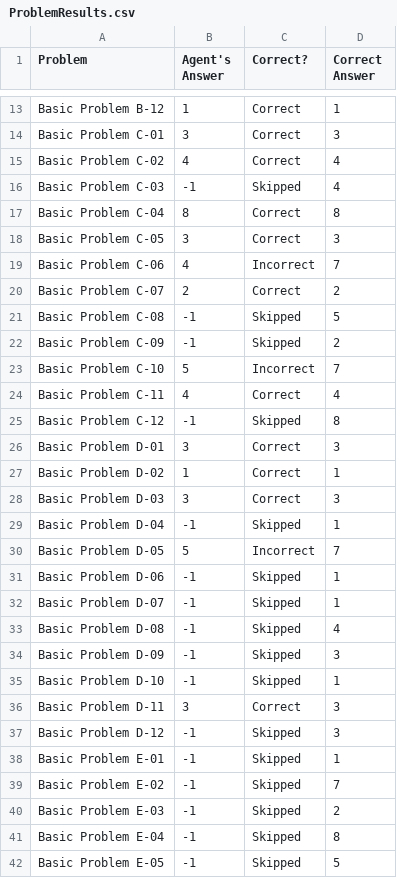
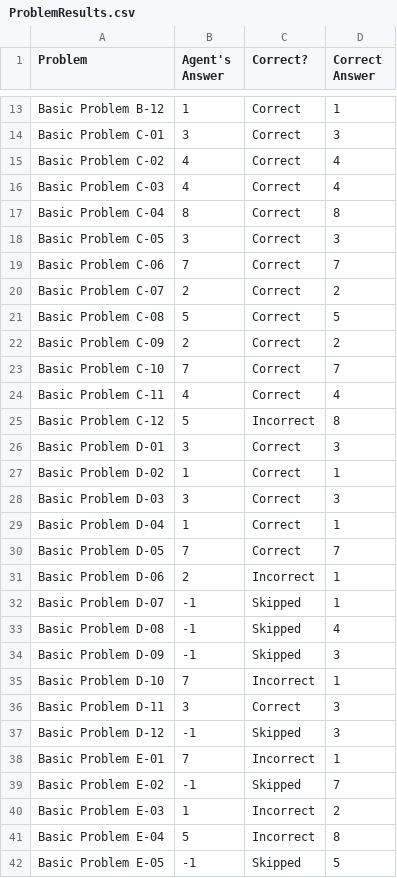
Before and after one commit to xiaomizhou616/KBAI-RPM, a CSV file: Project-Code-Python/ProblemResults.csv, drawn as a sheet; only a part is shown, gaps mark what is left out; the diff covers the shown part only.

Commit message:
incremental coverage diff
Set,Correct,Incorrect,Skipped
Basic Problems B,11,0,1
Basic Problems C,11,1,0
Basic Problems D,6,2,4
Basic Problems E,1,6,5

```diff
--- a/Project-Code-Python/ProblemResults.csv
+++ b/Project-Code-Python/ProblemResults.csv
@@ -15,12 +15,12 @@ Basic Problem C-01,3,Correct,3
 Basic Problem C-02,4,Correct,4
-Basic Problem C-03,-1,Skipped,4
+Basic Problem C-03,4,Correct,4
 Basic Problem C-04,8,Correct,8
 Basic Problem C-05,3,Correct,3
-Basic Problem C-06,4,Incorrect,7
+Basic Problem C-06,7,Correct,7
 Basic Problem C-07,2,Correct,2
-Basic Problem C-08,-1,Skipped,5
-Basic Problem C-09,-1,Skipped,2
-Basic Problem C-10,5,Incorrect,7
+Basic Problem C-08,5,Correct,5
+Basic Problem C-09,2,Correct,2
+Basic Problem C-10,7,Correct,7
 Basic Problem C-11,4,Correct,4
-Basic Problem C-12,-1,Skipped,8
+Basic Problem C-12,5,Incorrect,8
 Basic Problem D-01,3,Correct,3
@@ -28,5 +28,5 @@ Basic Problem D-02,1,Correct,1
 Basic Problem D-03,3,Correct,3
-Basic Problem D-04,-1,Skipped,1
-Basic Problem D-05,5,Incorrect,7
-Basic Problem D-06,-1,Skipped,1
+Basic Problem D-04,1,Correct,1
+Basic Problem D-05,7,Correct,7
+Basic Problem D-06,2,Incorrect,1
 Basic Problem D-07,-1,Skipped,1
@@ -34,9 +34,9 @@ Basic Problem D-08,-1,Skipped,4
 Basic Problem D-09,-1,Skipped,3
-Basic Problem D-10,-1,Skipped,1
+Basic Problem D-10,7,Incorrect,1
 Basic Problem D-11,3,Correct,3
 Basic Problem D-12,-1,Skipped,3
-Basic Problem E-01,-1,Skipped,1
+Basic Problem E-01,7,Incorrect,1
 Basic Problem E-02,-1,Skipped,7
-Basic Problem E-03,-1,Skipped,2
-Basic Problem E-04,-1,Skipped,8
+Basic Problem E-03,1,Incorrect,2
+Basic Problem E-04,5,Incorrect,8
 Basic Problem E-05,-1,Skipped,5
```
Also changed, not shown: 9 edited cells elsewhere in this file, 2 other files.
